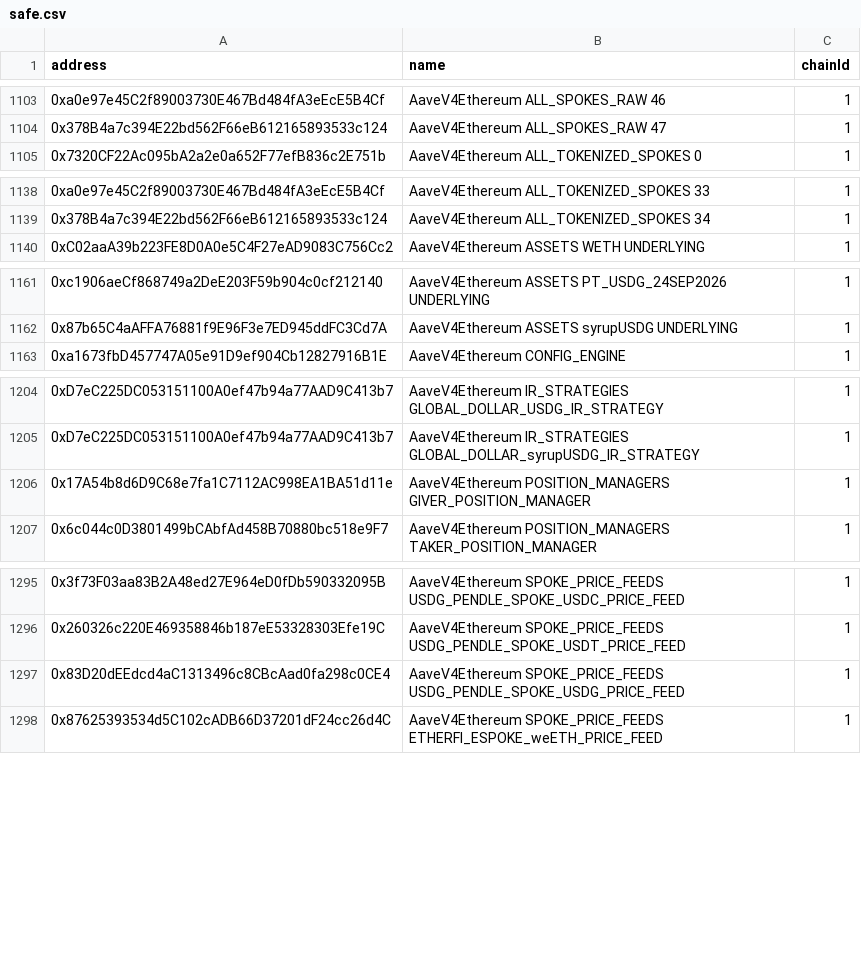
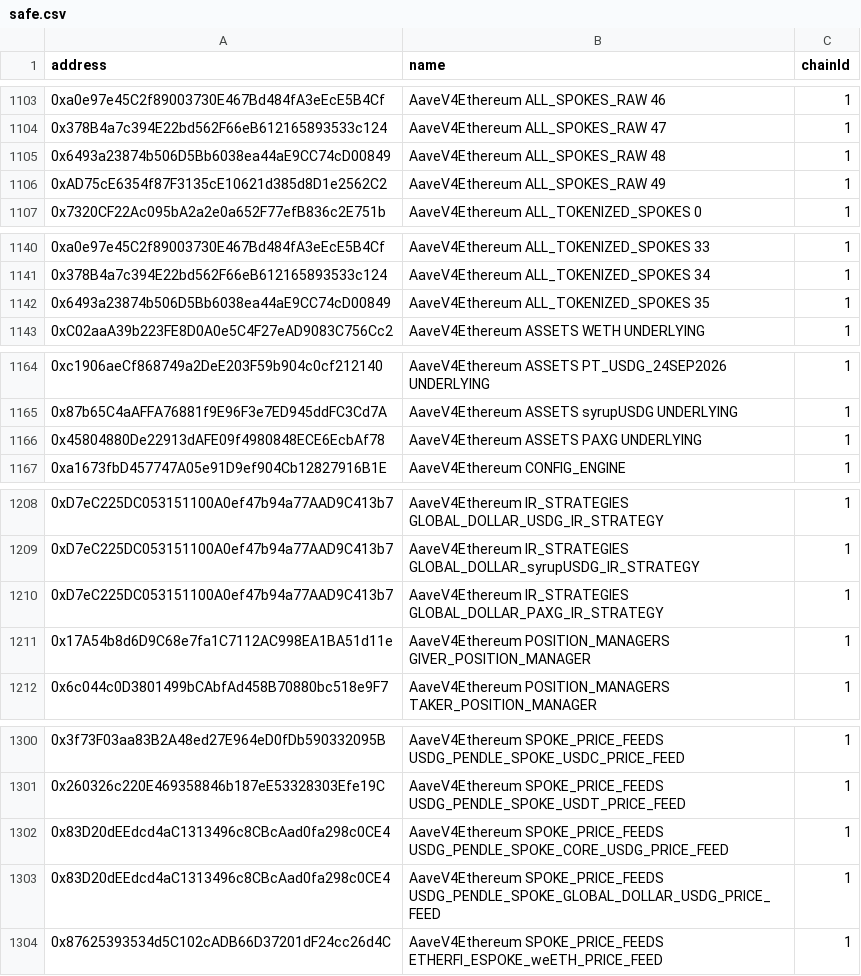
Before and after one commit to Siriusmene/aave-address-book, a CSV file: safe.csv, drawn as a sheet; only a part is shown, gaps mark what is left out; the diff covers the shown part only.

```diff
--- a/safe.csv
+++ b/safe.csv
@@ -1104,2 +1104,4 @@ address,name,chainId
 0x378B4a7c394E22bd562F66eB612165893533c124,AaveV4Ethereum ALL_SPOKES_RAW 47,1
+0x6493a23874b506D5Bb6038ea44aE9CC74cD00849,AaveV4Ethereum ALL_SPOKES_RAW 48,1
+0xAD75cE6354f87F3135cE10621d385d8D1e2562C2,AaveV4Ethereum ALL_SPOKES_RAW 49,1
 0x7320CF22Ac095bA2a2e0a652F77efB836c2E751b,AaveV4Ethereum ALL_TOKENIZED_SPOKES 0,1
@@ -1139,2 +1141,3 @@ address,name,chainId
 0x378B4a7c394E22bd562F66eB612165893533c124,AaveV4Ethereum ALL_TOKENIZED_SPOKES 34,1
+0x6493a23874b506D5Bb6038ea44aE9CC74cD00849,AaveV4Ethereum ALL_TOKENIZED_SPOKES 35,1
 0xC02aaA39b223FE8D0A0e5C4F27eAD9083C756Cc2,AaveV4Ethereum ASSETS WETH UNDERLYING,1
@@ -1162,2 +1165,3 @@ address,name,chainId
 0x87b65C4aAFFA76881f9E96F3e7ED945ddFC3Cd7A,AaveV4Ethereum ASSETS syrupUSDG UNDERLYING,1
+0x45804880De22913dAFE09f4980848ECE6EcbAf78,AaveV4Ethereum ASSETS PAXG UNDERLYING,1
 0xa1673fbD457747A05e91D9ef904Cb12827916B1E,AaveV4Ethereum CONFIG_ENGINE,1
@@ -1205,2 +1209,3 @@ address,name,chainId
 0xD7eC225DC053151100A0ef47b94a77AAD9C413b7,AaveV4Ethereum IR_STRATEGIES GLOBAL_DOLLAR_syrupUSDG_IR_STRATEGY,1
+0xD7eC225DC053151100A0ef47b94a77AAD9C413b7,AaveV4Ethereum IR_STRATEGIES GLOBAL_DOLLAR_PAXG_IR_STRATEGY,1
 0x17A54b8d6D9C68e7fa1C7112AC998EA1BA51d11e,AaveV4Ethereum POSITION_MANAGERS GIVER_POSITION_MANAGER,1
@@ -1296,3 +1301,4 @@ address,name,chainId
 0x260326c220E469358846b187eE53328303Efe19C,AaveV4Ethereum SPOKE_PRICE_FEEDS USDG_PENDLE_SPOKE_USDT_PRICE_FEED,1
-0x83D20dEEdcd4aC1313496c8CBcAad0fa298c0CE4,AaveV4Ethereum SPOKE_PRICE_FEEDS USDG_PENDLE_SPOKE_USDG_PRICE_FEED,1
+0x83D20dEEdcd4aC1313496c8CBcAad0fa298c0CE4,AaveV4Ethereum SPOKE_PRICE_FEEDS USDG_PENDLE_SPOKE_CORE_USDG_PRICE_FEED,1
+0x83D20dEEdcd4aC1313496c8CBcAad0fa298c0CE4,AaveV4Ethereum SPOKE_PRICE_FEEDS USDG_PENDLE_SPOKE_GLOBAL_DOLLAR_USDG_PRICE_FEED,1
 0x87625393534d5C102cADB66D37201dF24cc26d4C,AaveV4Ethereum SPOKE_PRICE_FEEDS ETHERFI_ESPOKE_weETH_PRICE_FEED,1
```
Also changed, not shown: 1 added row elsewhere in this file, 3 other files.
